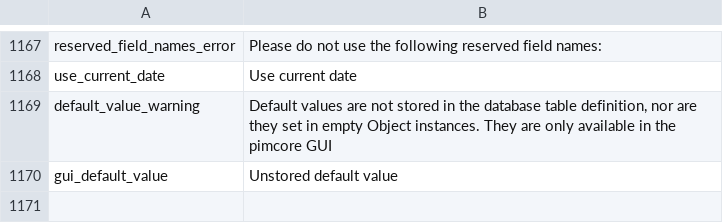
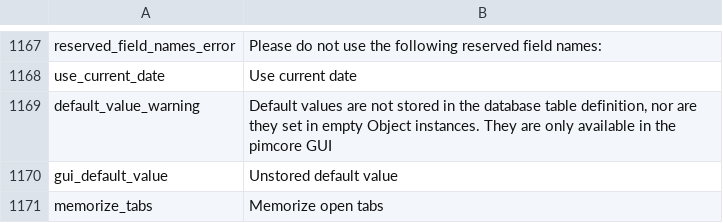
Before and after one commit to pimcore/pimcore, a CSV file: pimcore/config/texts/en.csv, drawn as a sheet; only a part is shown, gaps mark what is left out; the diff names each change by its address in the sheet, - before the commit and + after, or states it on an @@ line.

Commit message:
Allow to turn off opening the last open tabs in backend on user level
git-svn-id: http://www.pimcore.org/svn/pimcore/private/core/trunk@2029 1f8fe7d8-47f0-464c-8d0a-336f4953ab05

```diff
--- a/pimcore/config/texts/en.csv
+++ b/pimcore/config/texts/en.csv
+row 1171: memorize_tabs | Memorize open tabs
```
Also changed, not shown: 5 other files.
